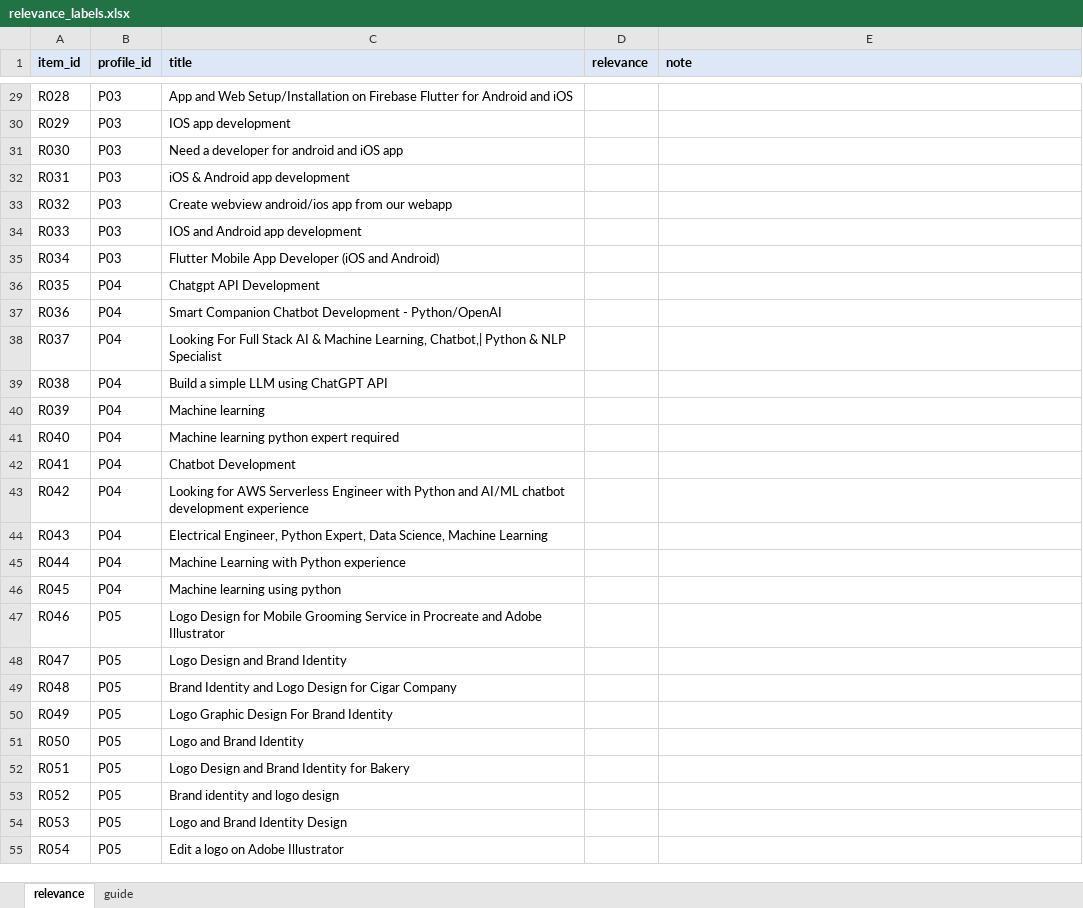
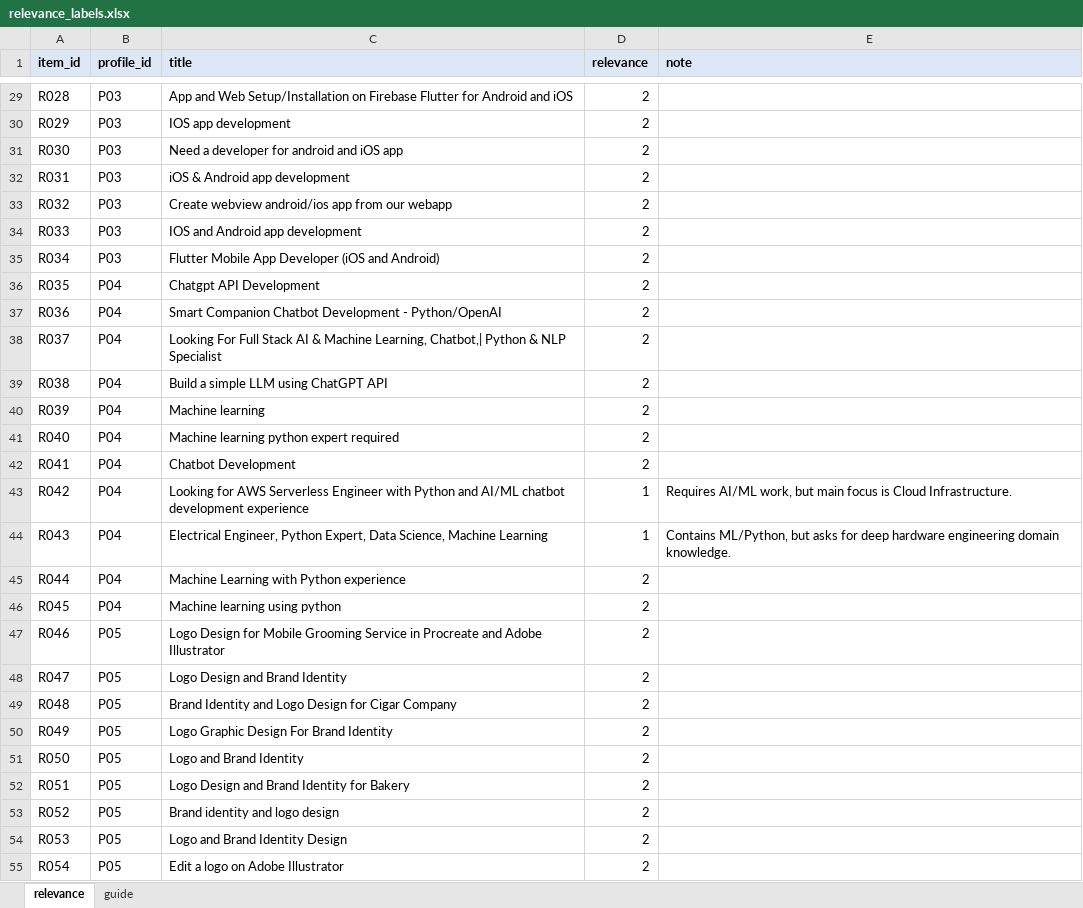
Before and after one commit to manishanagda1997-debug/Project_8_NHIS, an Excel workbook: data/labels/relevance_labels.xlsx, sheet relevance, drawn as a sheet; only a part is shown, gaps mark what is left out; values as stored, in another font and other column widths than the file's, no borders; the diff covers the shown part only; the diff names each change by its address in the sheet, - before the commit and + after, or states it on an @@ line.

Commit message:
Relevance labels: 122 titles judged blind before scoring

```diff
--- a/data/labels/relevance_labels.xlsx (sheet relevance)
+++ b/data/labels/relevance_labels.xlsx (sheet relevance)
-D29:D42 (relevance): (empty)
+D29:D42 (relevance): 2
-D43:D44 (relevance): (empty)
+D43:D44 (relevance): 1
-E43 (note): (empty)
+E43 (note): Requires AI/ML work, but main focus is Cloud Infrastructure.
-E44 (note): (empty)
+E44 (note): Contains ML/Python, but asks for deep hardware engineering domain knowledge.
-D45:D55 (relevance): (empty)
+D45:D55 (relevance): 2
```
Also changed, not shown: 100 edited cells elsewhere in this sheet.
